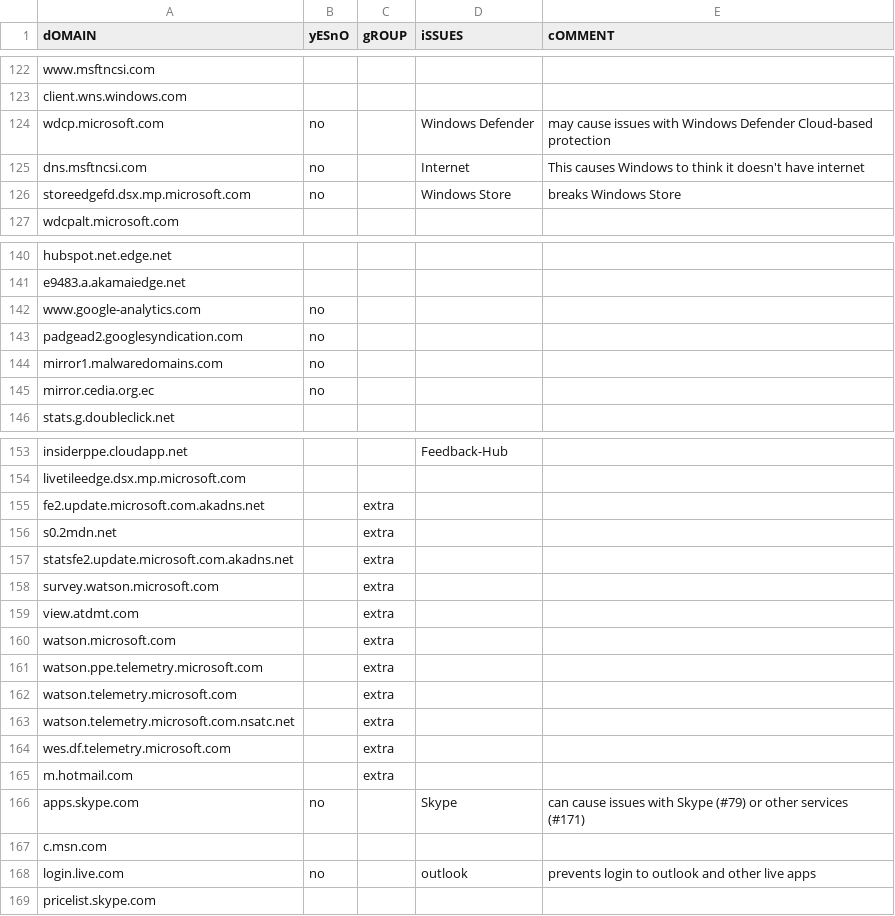
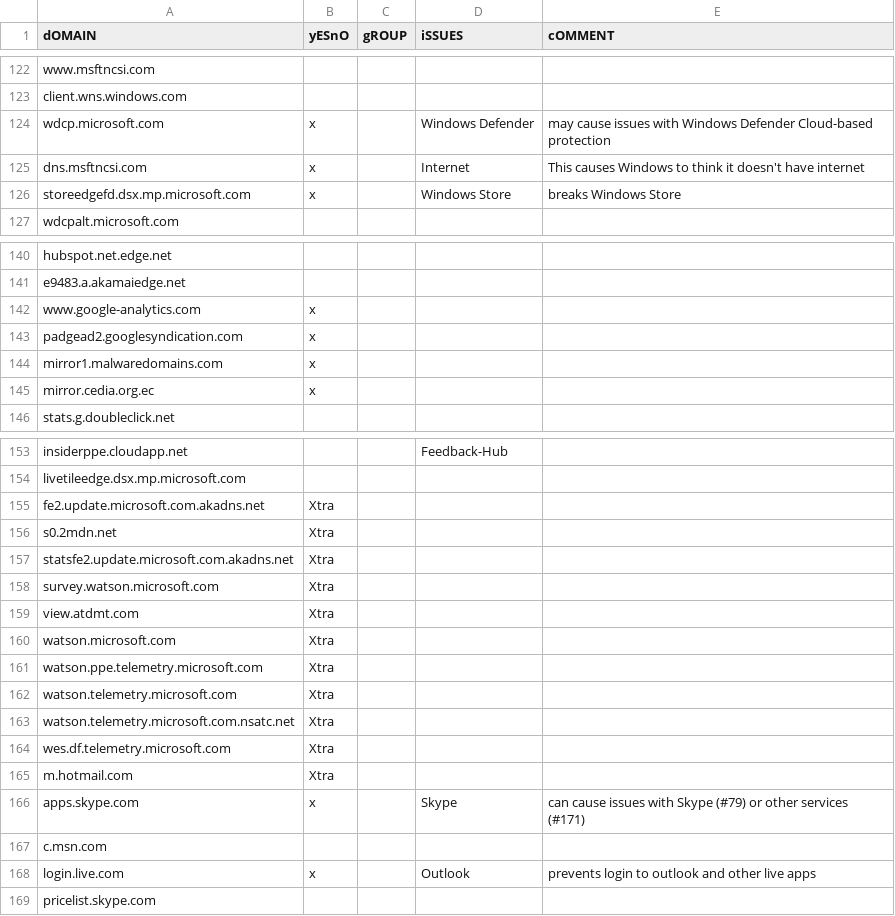
Before and after one commit to makramjandar/Defla10Win, a CSV file: block/telemetry/domains.csv, drawn as a sheet; only a part is shown, gaps mark what is left out; the diff covers the shown part only.

Commit message:
Update domains.csv

```diff
--- a/block/telemetry/domains.csv
+++ b/block/telemetry/domains.csv
@@ -123,5 +123,5 @@ dOMAIN,yESnO,gROUP,iSSUES,cOMMENT
 "client.wns.windows.com",,,,
-"wdcp.microsoft.com",no,,Windows Defender,may cause issues with Windows Defender Cloud-based protection
-"dns.msftncsi.com",no,,Internet,This causes Windows to think it doesn't have internet
-"storeedgefd.dsx.mp.microsoft.com",no,,Windows Store,breaks Windows Store
+"wdcp.microsoft.com",x,,Windows Defender,may cause issues with Windows Defender Cloud-based protection
+"dns.msftncsi.com",x,,Internet,This causes Windows to think it doesn't have internet
+"storeedgefd.dsx.mp.microsoft.com",x,,Windows Store,breaks Windows Store
 "wdcpalt.microsoft.com",,,,
@@ -141,6 +141,6 @@ dOMAIN,yESnO,gROUP,iSSUES,cOMMENT
 "e9483.a.akamaiedge.net",,,,
-"www.google-analytics.com",no,,,
-"padgead2.googlesyndication.com",no,,,
-"mirror1.malwaredomains.com",no,,,
-"mirror.cedia.org.ec",no,,,
+"www.google-analytics.com",x,,,
+"padgead2.googlesyndication.com",x,,,
+"mirror1.malwaredomains.com",x,,,
+"mirror.cedia.org.ec",x,,,
 "stats.g.doubleclick.net",,,,
@@ -154,16 +154,16 @@ dOMAIN,yESnO,gROUP,iSSUES,cOMMENT
 "livetileedge.dsx.mp.microsoft.com",,,,
-"fe2.update.microsoft.com.akadns.net",,extra,,
-"s0.2mdn.net",,extra,,
-"statsfe2.update.microsoft.com.akadns.net",,extra,,
-"survey.watson.microsoft.com",,extra,,
-"view.atdmt.com",,extra,,
-"watson.microsoft.com",,extra,,
-"watson.ppe.telemetry.microsoft.com",,extra,,
-"watson.telemetry.microsoft.com",,extra,,
-"watson.telemetry.microsoft.com.nsatc.net",,extra,,
-"wes.df.telemetry.microsoft.com",,extra,,
-"m.hotmail.com",,extra,,
-"apps.skype.com",no,,Skype,can cause issues with Skype (#79) or other services (#171)
+"fe2.update.microsoft.com.akadns.net",Xtra,
+"s0.2mdn.net",Xtra,
+"statsfe2.update.microsoft.com.akadns.net",Xtra,
+"survey.watson.microsoft.com",Xtra,
+"view.atdmt.com",Xtra,
+"watson.microsoft.com",Xtra,
+"watson.ppe.telemetry.microsoft.com",Xtra,
+"watson.telemetry.microsoft.com",Xtra,
+"watson.telemetry.microsoft.com.nsatc.net",Xtra,
+"wes.df.telemetry.microsoft.com",Xtra,
+"m.hotmail.com",Xtra,
+"apps.skype.com",x,,Skype,can cause issues with Skype (#79) or other services (#171)
 "c.msn.com",,,,
-"login.live.com",no,,outlook,prevents login to outlook and other live apps
+"login.live.com",x,,Outlook,prevents login to outlook and other live apps
 "pricelist.skype.com",,,,
```
Also changed, not shown: 4 edited cells elsewhere in this file.
